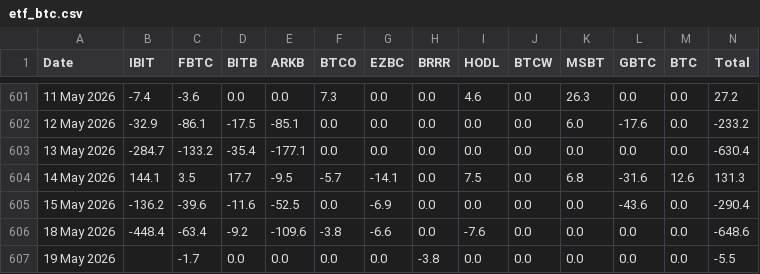
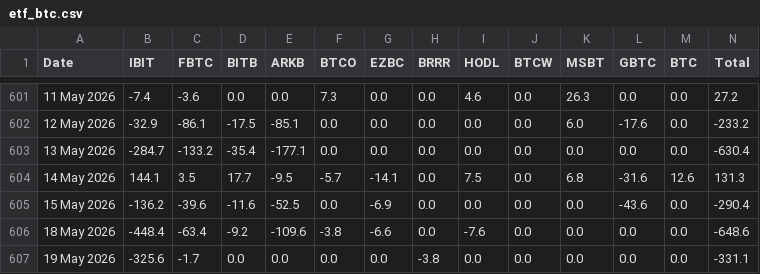
Before and after one commit to haturatu/crypto-etf-flow, a CSV file: etf_btc.csv, drawn as a sheet; only a part is shown, gaps mark what is left out.

```diff
--- a/etf_btc.csv
+++ b/etf_btc.csv
@@ -606,2 +606,2 @@ Date,IBIT,FBTC,BITB,ARKB,BTCO,EZBC,BRRR,HODL,BTCW,MSBT,GBTC,BTC,Total
 18 May 2026,-448.4,-63.4,-9.2,-109.6,-3.8,-6.6,0.0,-7.6,0.0,0.0,0.0,0.0,-648.6
-19 May 2026,,-1.7,0.0,0.0,0.0,0.0,-3.8,0.0,0.0,0.0,0.0,0.0,-5.5
+19 May 2026,-325.6,-1.7,0.0,0.0,0.0,0.0,-3.8,0.0,0.0,0.0,0.0,0.0,-331.1
```
Also changed, not shown: etf_eth.csv.
